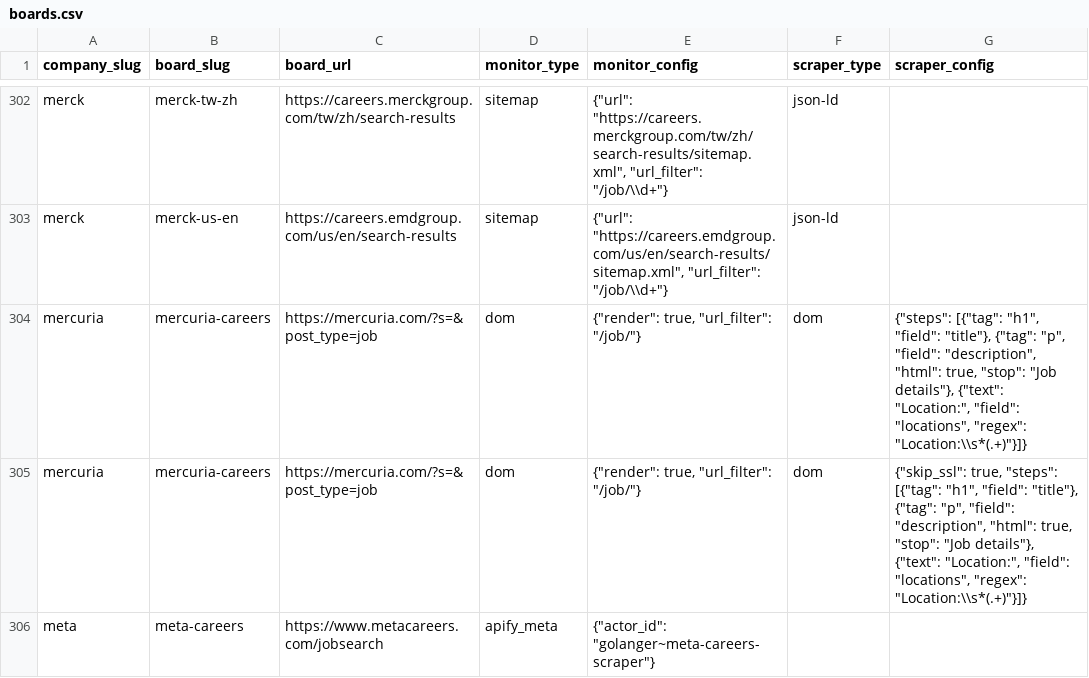
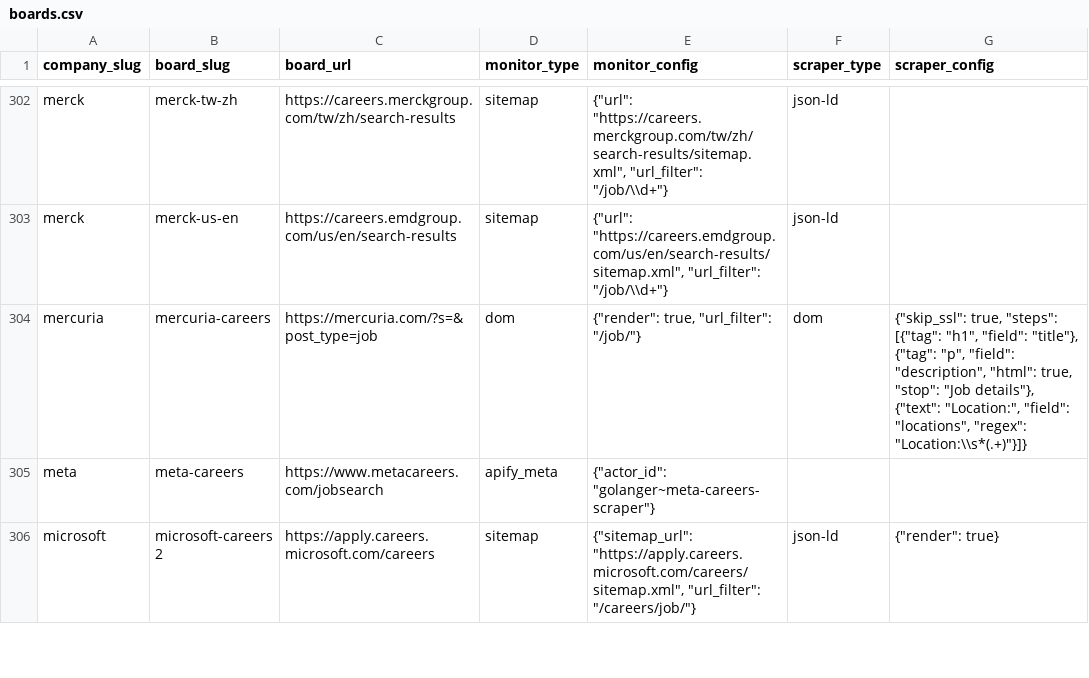
Before and after one commit to cclts/jobseek, a CSV file: apps/crawler/data/boards.csv, drawn as a sheet; only a part is shown, gaps mark what is left out; the shorter side is filled out with more unchanged rows.

Commit message:
Remove duplicate mercuria-careers board row

```diff
--- a/apps/crawler/data/boards.csv
+++ b/apps/crawler/data/boards.csv
@@ -303,3 +303,2 @@ merck,merck-tw-zh,https://careers.merckgroup.com/tw/zh/search-results,sitemap,"{
 merck,merck-us-en,https://careers.emdgroup.com/us/en/search-results,sitemap,"{""url"": ""https://careers.emdgroup.com/us/en/search-results/sitemap.xml"", ""url_filter"": ""/job/\\d+""}",json-ld,
-mercuria,mercuria-careers,https://mercuria.com/?s=&post_type=job,dom,"{""render"": true, ""url_filter"": ""/job/""}",dom,"{""steps"": [{""tag"": ""h1"", ""field"": ""title""}, {""tag"": ""p"", ""field"": ""description"", ""html"": true, ""stop"": ""Job details""}, {""text"": ""Location:"", ""field"": ""locations"", ""regex"": ""Location:\\s*(.+)""}]}"
 mercuria,mercuria-careers,https://mercuria.com/?s=&post_type=job,dom,"{""render"": true, ""url_filter"": ""/job/""}",dom,"{""skip_ssl"": true, ""steps"": [{""tag"": ""h1"", ""field"": ""title""}, {""tag"": ""p"", ""field"": ""description"", ""html"": true, ""stop"": ""Job details""}, {""text"": ""Location:"", ""field"": ""locations"", ""regex"": ""Location:\\s*(.+)""}]}"
```
